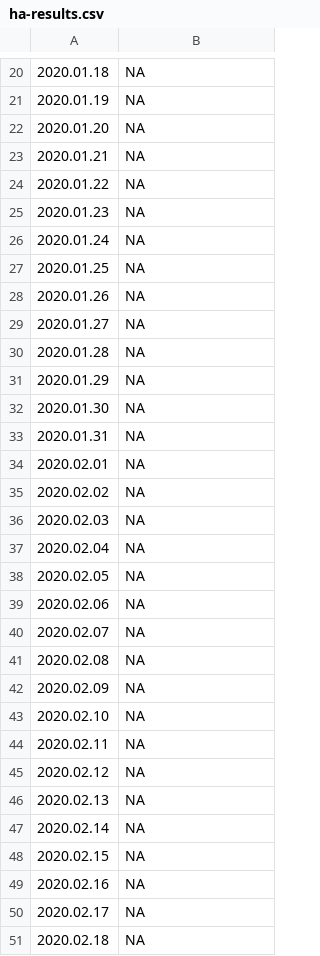
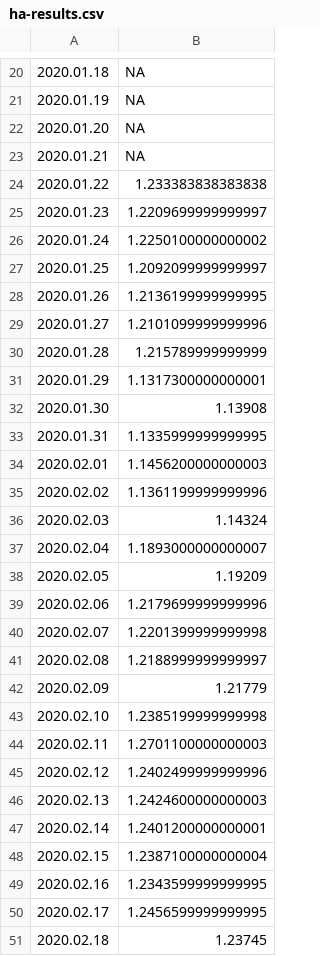
Before and after one commit to mozilla-mobile/fenix-nightly-perftest-results, a CSV file: ha-results.csv, drawn as a sheet; only a part is shown, gaps mark what is left out; the diff covers the shown part only.

```diff
--- a/ha-results.csv
+++ b/ha-results.csv
@@ -23,29 +23,29 @@
 2020.01.21, NA
-2020.01.22, NA
-2020.01.23, NA
-2020.01.24, NA
-2020.01.25, NA
-2020.01.26, NA
-2020.01.27, NA
-2020.01.28, NA
-2020.01.29, NA
-2020.01.30, NA
-2020.01.31, NA
-2020.02.01, NA
-2020.02.02, NA
-2020.02.03, NA
-2020.02.04, NA
-2020.02.05, NA
-2020.02.06, NA
-2020.02.07, NA
-2020.02.08, NA
-2020.02.09, NA
-2020.02.10, NA
-2020.02.11, NA
-2020.02.12, NA
-2020.02.13, NA
-2020.02.14, NA
-2020.02.15, NA
-2020.02.16, NA
-2020.02.17, NA
-2020.02.18, NA
+2020.01.22, 1.233383838383838
+2020.01.23, 1.2209699999999997
+2020.01.24, 1.2250100000000002
+2020.01.25, 1.2092099999999997
+2020.01.26, 1.2136199999999995
+2020.01.27, 1.2101099999999996
+2020.01.28, 1.215789999999999
+2020.01.29, 1.1317300000000001
+2020.01.30, 1.13908
+2020.01.31, 1.1335999999999995
+2020.02.01, 1.1456200000000003
+2020.02.02, 1.1361199999999996
+2020.02.03, 1.14324
+2020.02.04, 1.1893000000000007
+2020.02.05, 1.19209
+2020.02.06, 1.2179699999999996
+2020.02.07, 1.2201399999999998
+2020.02.08, 1.2188999999999997
+2020.02.09, 1.21779
+2020.02.10, 1.2385199999999998
+2020.02.11, 1.2701100000000003
+2020.02.12, 1.2402499999999996
+2020.02.13, 1.2424600000000003
+2020.02.14, 1.2401200000000001
+2020.02.15, 1.2387100000000004
+2020.02.16, 1.2343599999999995
+2020.02.17, 1.2456599999999995
+2020.02.18, 1.23745
```
Also changed, not shown: 5 edited cells elsewhere in this file, al-results.csv, hanoob-results.csv, 3 other files.
